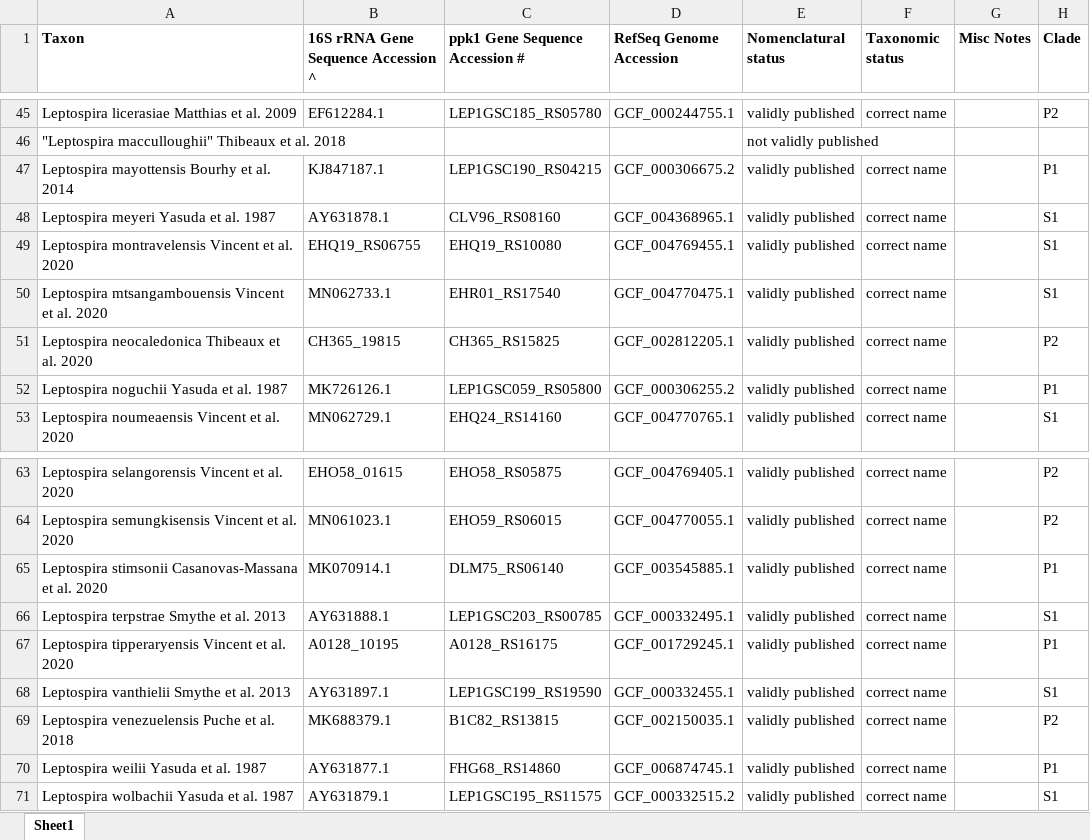
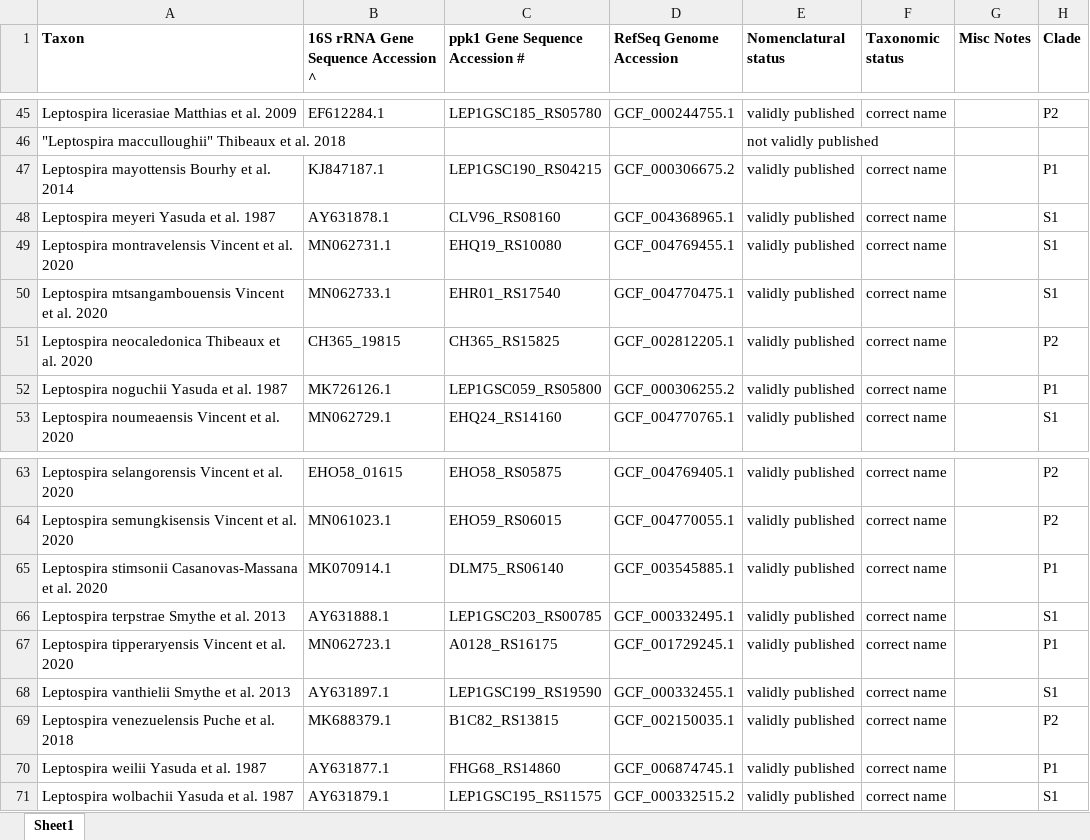
Before and after one commit to bacterial-genomics/leptospira_type_strains, an Excel workbook: type-strain-info/List of approved Leptospiraceae species.xlsx, sheet Sheet1, drawn as a sheet; only a part is shown, gaps mark what is left out; values as stored, in another font and other column widths than the file's, no borders; the diff covers the shown part only; the diff names each change by its address in the sheet, - before the commit and + after, or states it on an @@ line.

```diff
--- a/type-strain-info/List of approved Leptospiraceae species.xlsx (sheet Sheet1)
+++ b/type-strain-info/List of approved Leptospiraceae species.xlsx (sheet Sheet1)
-B49: EHQ19_RS06755
+B49: MN062731.1
-B67: A0128_10195
+B67: MN062723.1
```
Also changed, not shown: 6 added rows and 9 edited cells elsewhere in this sheet, formulas that keep their value.
